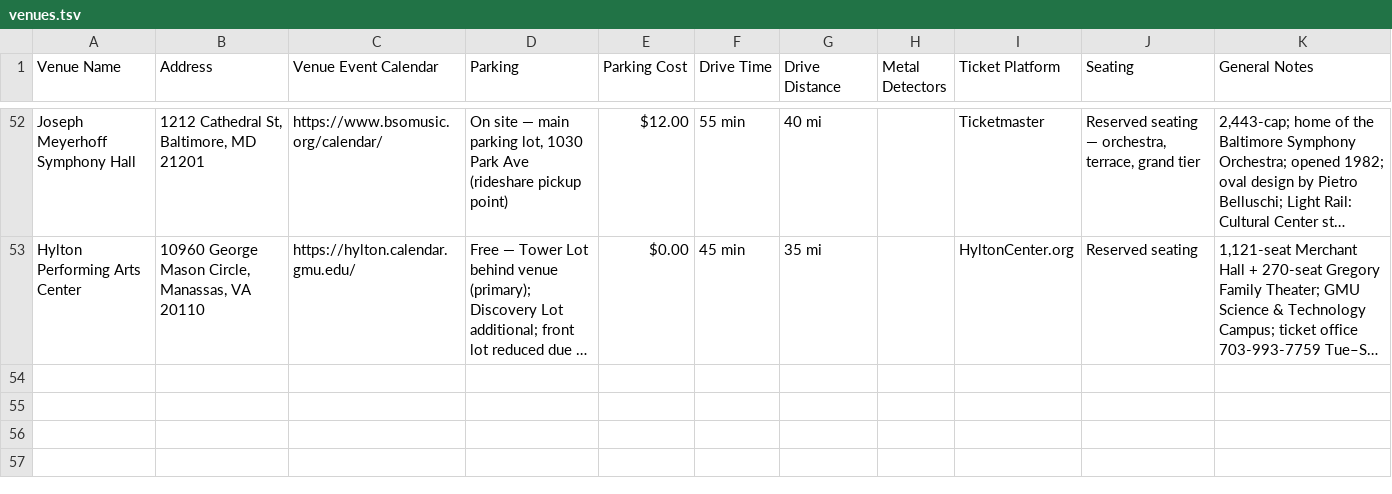
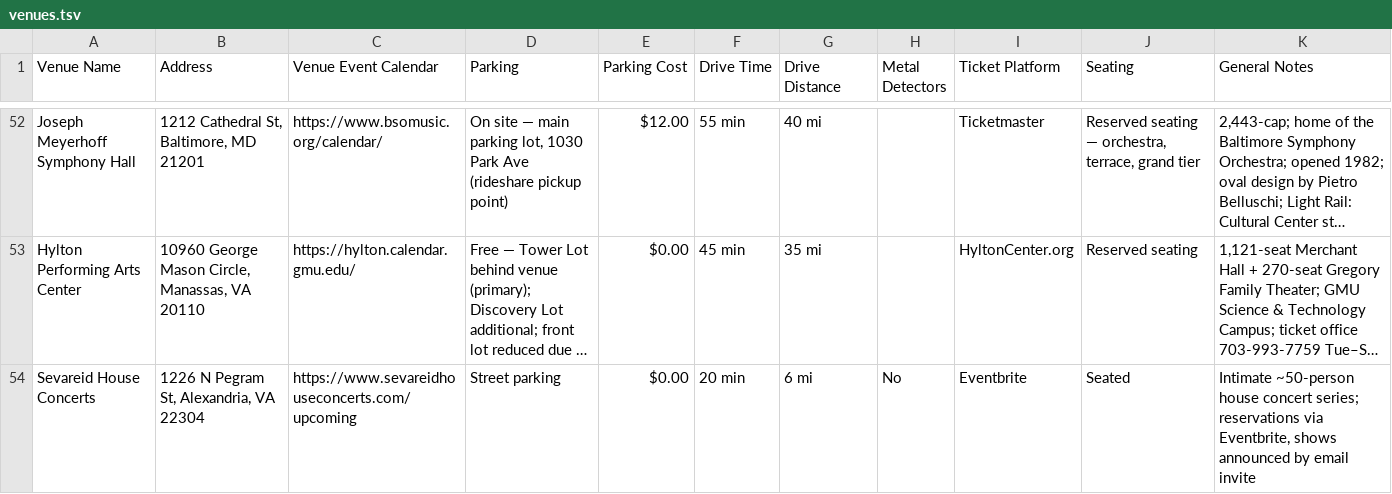
Before and after one commit to dan2bit/live-shows, a TSV file: data/venues.tsv, drawn as a sheet; only a part is shown, gaps mark what is left out; long unchanged cells end in …; the diff names each change by its address in the sheet, - before the commit and + after, or states it on an @@ line.

Commit message:
venues.tsv: add Sevareid House Concerts (1226 N Pegram St, Alexandria VA; ~50-cap house concert series, Eventbrite/email-invite)

```diff
--- a/data/venues.tsv
+++ b/data/venues.tsv
+row 54: Sevareid House Concerts | 1226 N Pegram St, Alexandria, VA 22304 | https://www.sevareidhouseconcerts.com/upcoming | Street parking | $0.00 | 20 min | 6 mi | No | Eventbrite | Seated | Intimate ~50-person house concert series; reservations via Eventbrite, shows announced by email invite
```
